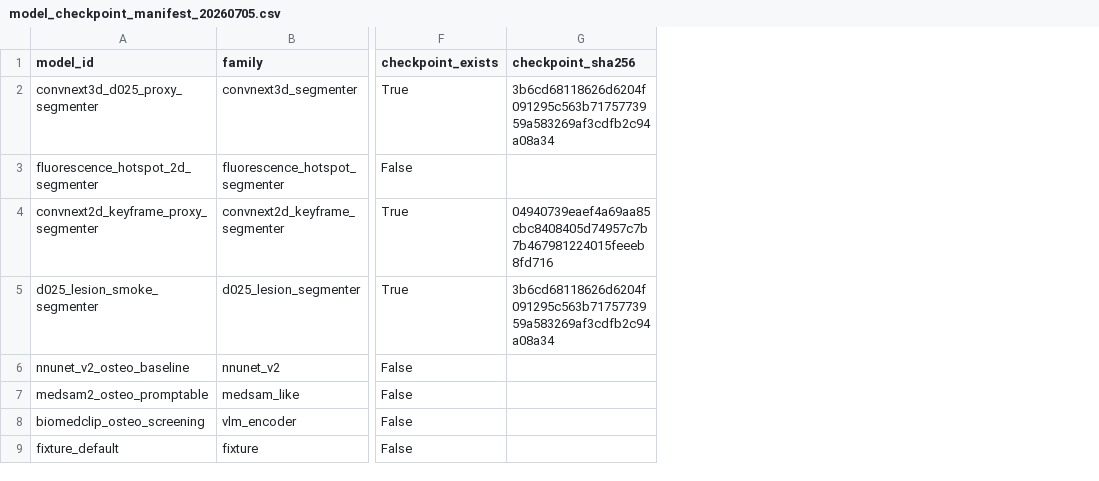
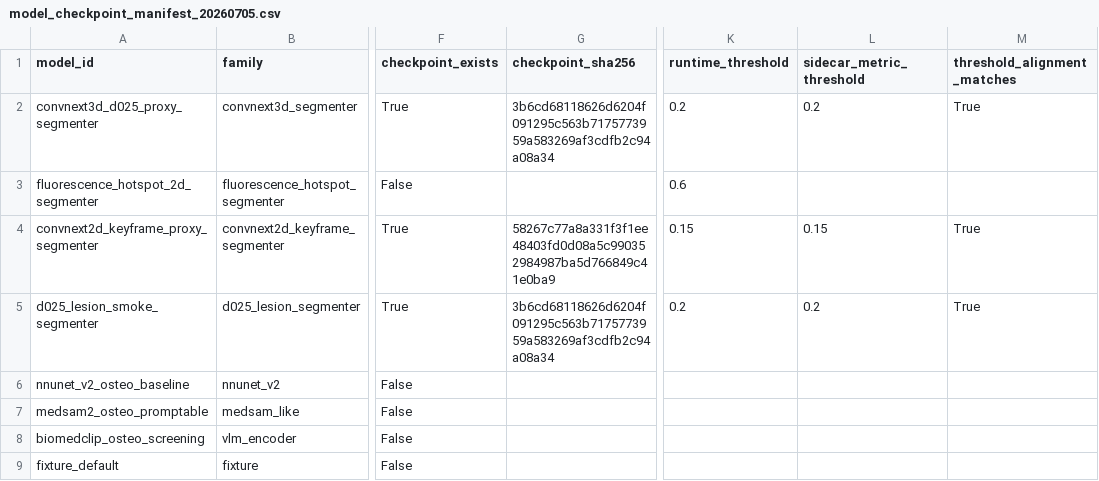
Before and after one commit to MakeBlackSheepGreat/osteo-vision, a CSV file: research/reports/modeling/model_checkpoint_manifest_20260705.csv, drawn as a sheet; only a part is shown, gaps mark what is left out; the diff names each change by its address in the sheet, - before the commit and + after, or states it on an @@ line.

```diff
--- a/research/reports/modeling/model_checkpoint_manifest_20260705.csv
+++ b/research/reports/modeling/model_checkpoint_manifest_20260705.csv
+column K (runtime_threshold), rows 2-5: 0.2 | 0.6 | 0.15 | 0.2
+column L (sidecar_metric_threshold), rows 2-5: 0.2 |  | 0.15 | 0.2
+column M (threshold_alignment_matches), rows 2-5: True |  | True | True
-G4 (checkpoint_sha256): 04940739eaef4a69aa85cbc8408405d74957c7b7b467981224015feeeb8fd716
+G4 (checkpoint_sha256): 58267c77a8a331f3f1ee48403fd0d08a5c990352984987ba5d766849c41e0ba9
```
Also changed, not shown: research/literature/inventory/dataset_inventory.csv, research/literature/inventory/paper_inventory.csv, 49 other files.
